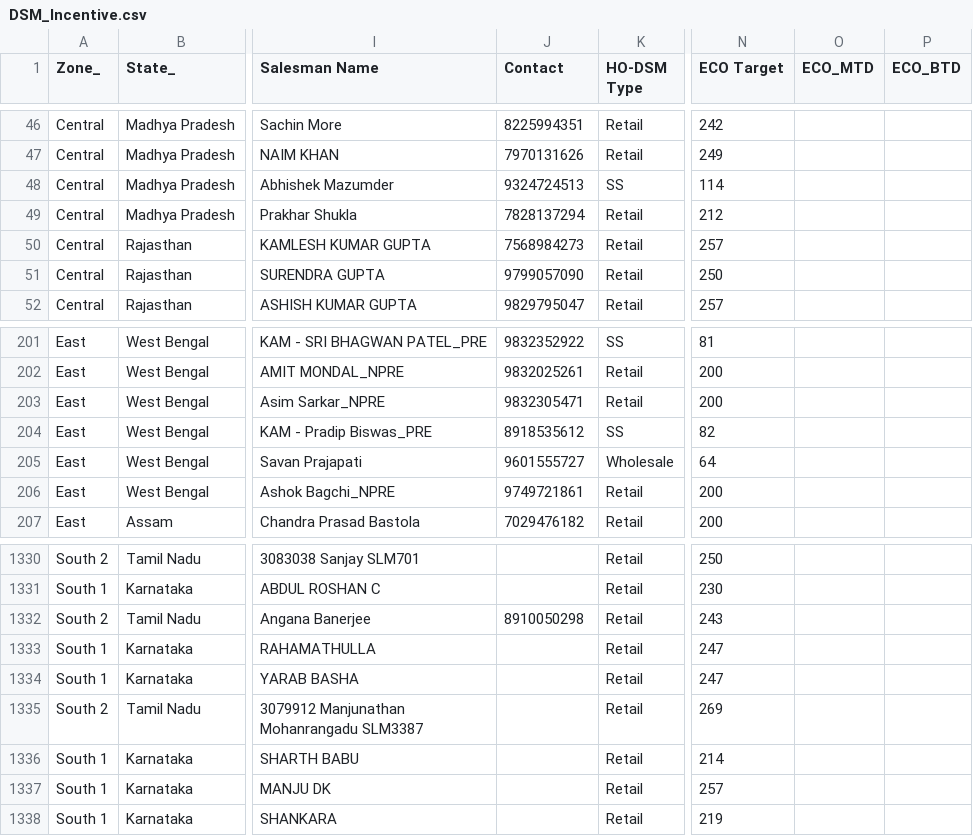
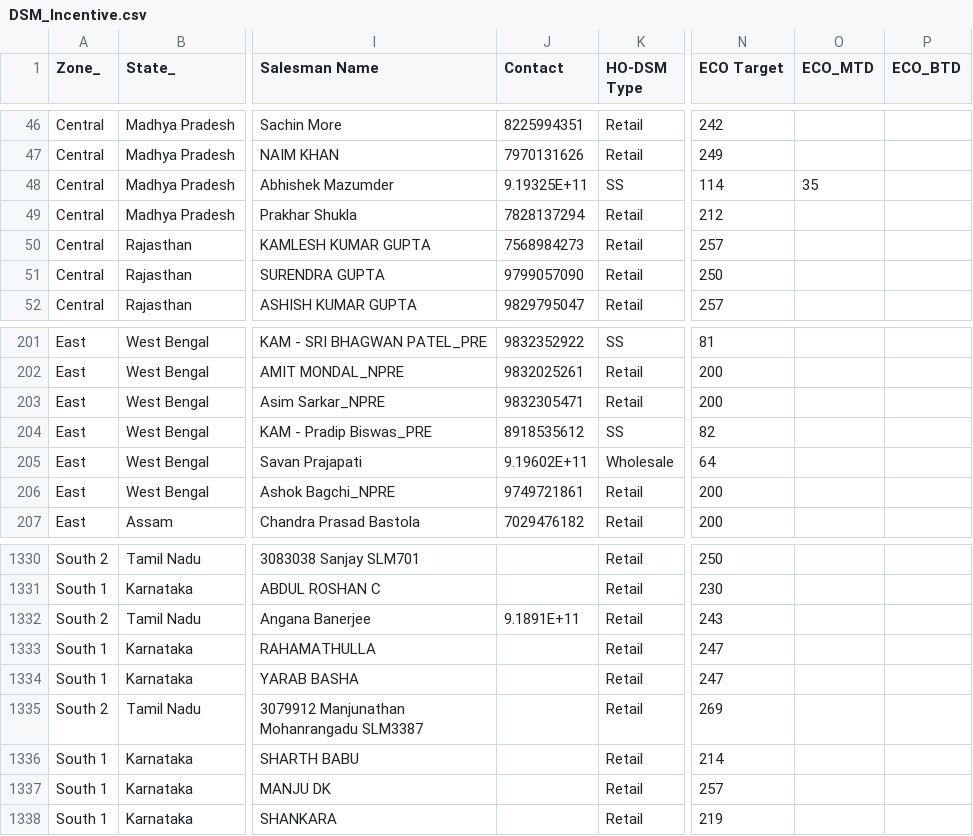
Before and after one commit to Agri-Business/Incentive_Contact, a CSV file: DSM_Incentive.csv, drawn as a sheet; only a part is shown, gaps mark what is left out; the diff names each change by its address in the sheet, - before the commit and + after, or states it on an @@ line.

Commit message:
Add files via upload

```diff
--- a/DSM_Incentive.csv
+++ b/DSM_Incentive.csv
-J48 (Contact): 9324724513
+J48 (Contact): 9.19325E+11
-O48 (ECO_MTD): (empty)
+O48 (ECO_MTD): 35
-J205 (Contact): 9601555727
+J205 (Contact): 9.19602E+11
-J1332 (Contact): 8910050298
+J1332 (Contact): 9.1891E+11
```
